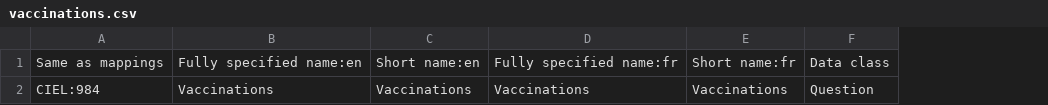
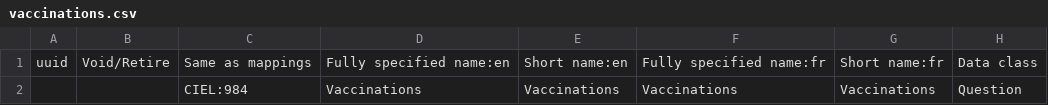
Before and after one commit to tschnei06/openmrs-config-c2c, a CSV file: configuration/concepts/vaccinations.csv, drawn as a sheet; only a part is shown; the diff names each change by its address in the sheet, - before the commit and + after, or states it on an @@ line.

Commit message:
C2C-35: Add missing 'uuid' header

```diff
--- a/configuration/concepts/vaccinations.csv
+++ b/configuration/concepts/vaccinations.csv
+column A, row 1: uuid
+column B, row 1: Void/Retire
```
